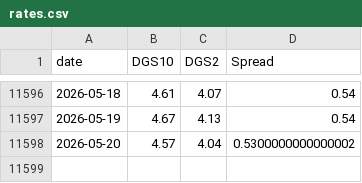
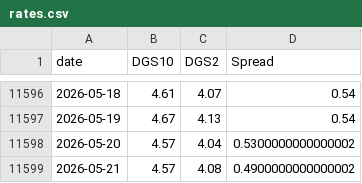
Before and after one commit to BamHIHedgeFundCEO/bamhi-web, a CSV file: data/rates.csv, drawn as a sheet; only a part is shown, gaps mark what is left out.

```diff
--- a/data/rates.csv
+++ b/data/rates.csv
@@ -11598 +11598,2 @@ date,DGS10,DGS2,Spread
 2026-05-20,4.57,4.04,0.5300000000000002
+2026-05-21,4.57,4.08,0.4900000000000002
```
Also changed, not shown: data/breadth.csv, data/world_sectors.csv.
